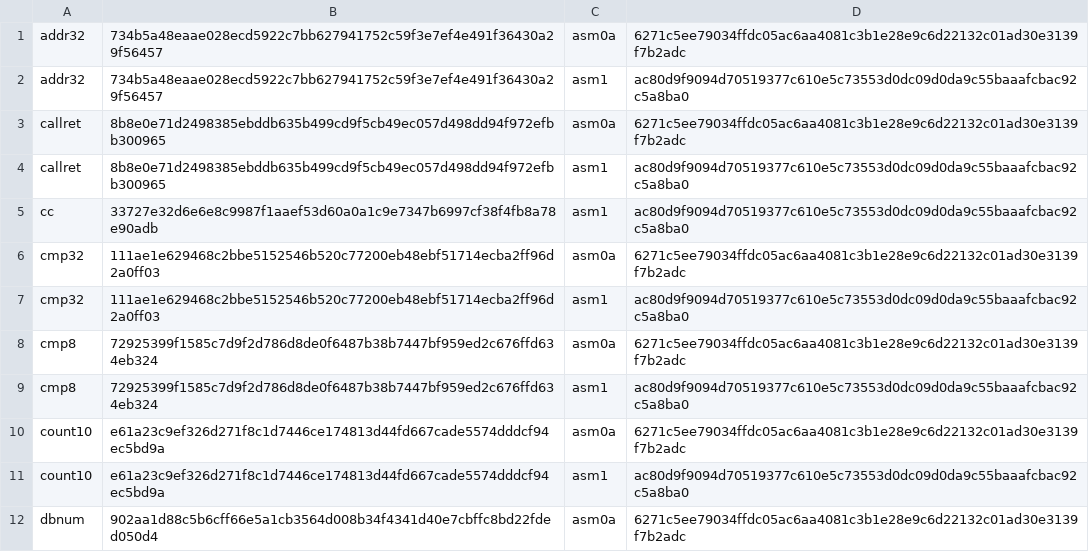
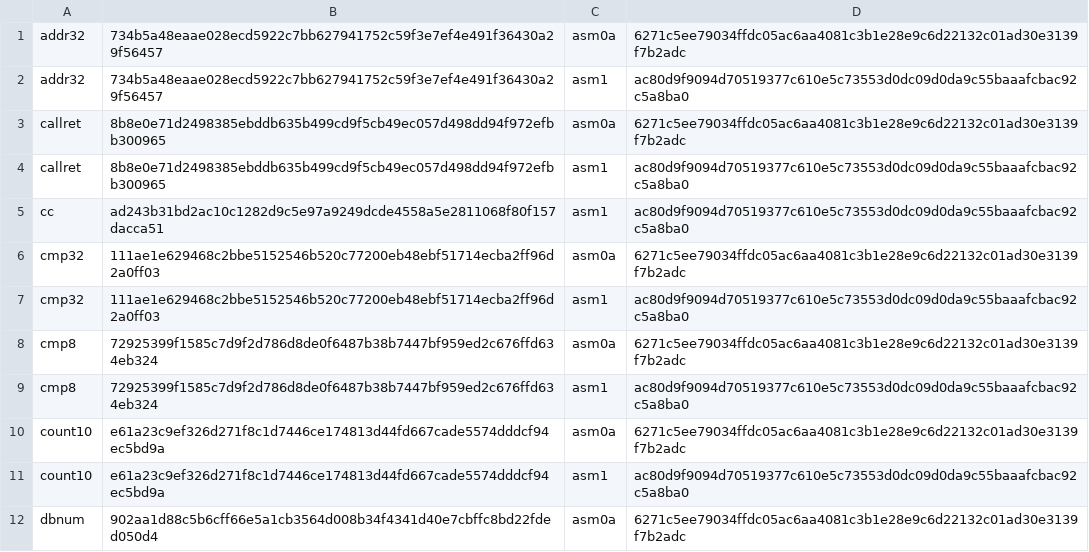
Before and after one commit to saxeum/asm-bootstrap, a TSV file: docs/provenance.tsv, drawn as a sheet; only a part is shown.

Commit message:
char arrays: one byte per element, and the element size is the kind
A symbol table is bytes, so `char a[N]` came next: ceil(N/8) slots, no
element stride, byte loads (movzx) and byte stores (mov [rcx], al).

One field does two jobs: the flags table stores the ELEMENT SIZE -- 8 for an
int array, 1 for a char array -- so allocation is (n*size + 7) >> 3 with no
branch, and the reader distinguishes kinds with cmp eax, 1.

Two gates:
  131  char a[4]; a[0]=65; a[i]=66 with i=1      (byte width and no stride)
  72   char a[9] beside int b=7; a[8]=65         (nine bytes take TWO slots)
The second is a packing test, not a value test: a char array that allocated a
third slot would sit where b lives and the sum would be 130.

Refused: a char scalar (no type system to say what it means; a symbol table
needs a byte buffer, not a byte variable).

Two slips, both mechanical: a sed for `cmp eax, 2` hit five sites including
the jump-kind test in condj, and `add ecx, 7` was refused -- `add r32, imm`
does not exist in this dialect, which has now cost three workarounds in cc.

Label budget 252/256: three unused fragments deleted to make room. The label
limit is now the binding constraint on cc's growth, which is what the roadmap
calls next, together with `add r32, imm` and `div r32` in asm1.

cc 7471 -> 7765 bytes. Gates 19 -> 21, refusals 29 -> 31.

```diff
--- a/docs/provenance.tsv
+++ b/docs/provenance.tsv
@@ -4,3 +4,3 @@ callret	8b8e0e71d2498385ebddb635b499cd9f5cb49ec057d498dd94f972efbb300965	asm0a	6
 callret	8b8e0e71d2498385ebddb635b499cd9f5cb49ec057d498dd94f972efbb300965	asm1	ac80d9f9094d70519377c610e5c73553d0dc09d0da9c55baaafcbac92c5a8ba0
-cc	33727e32d6e6e8c9987f1aaef53d60a0a1c9e7347b6997cf38f4fb8a78e90adb	asm1	ac80d9f9094d70519377c610e5c73553d0dc09d0da9c55baaafcbac92c5a8ba0
+cc	ad243b31bd2ac10c1282d9c5e97a9249dcde4558a5e2811068f80f157dacca51	asm1	ac80d9f9094d70519377c610e5c73553d0dc09d0da9c55baaafcbac92c5a8ba0
 cmp32	111ae1e629468c2bbe5152546b520c77200eb48ebf51714ecba2ff96d2a0ff03	asm0a	6271c5ee79034ffdc05ac6aa4081c3b1e28e9c6d22132c01ad30e3139f7b2adc
```
Also changed, not shown: 11 other files.
